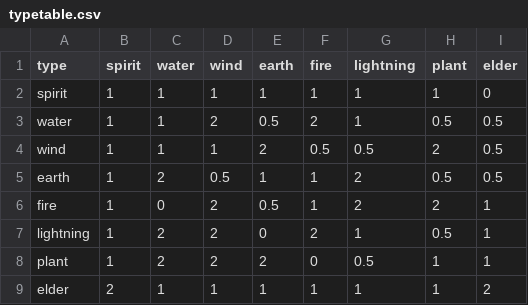
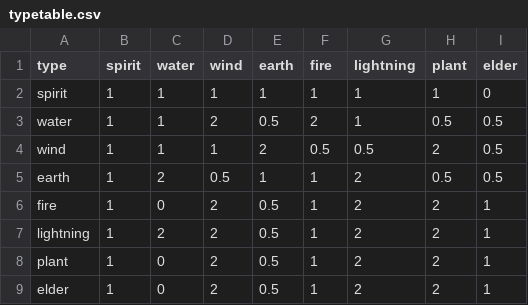
Before and after one commit to FreezingSnail/CreatureGathererFX, a CSV file: data/typetable.csv, drawn as a sheet.

Commit message:
Reconcile authored type chart with runtime

```diff
--- a/data/typetable.csv
+++ b/data/typetable.csv
@@ -6,4 +6,4 @@ earth	1	2	0.5	1	1	2	0.5	0.5
 fire	1	0	2	0.5	1	2	2	1
-lightning	1	2	2	0	2	1	0.5	1
-plant	1	2	2	2	0	0.5	1	1
-elder	2	1	1	1	1	1	1	2
+lightning	1	2	2	0.5	1	2	2	1
+plant	1	0	2	0.5	1	2	2	1
+elder	1	0	2	0.5	1	2	2	1
```
Also changed, not shown: 2 other files.
